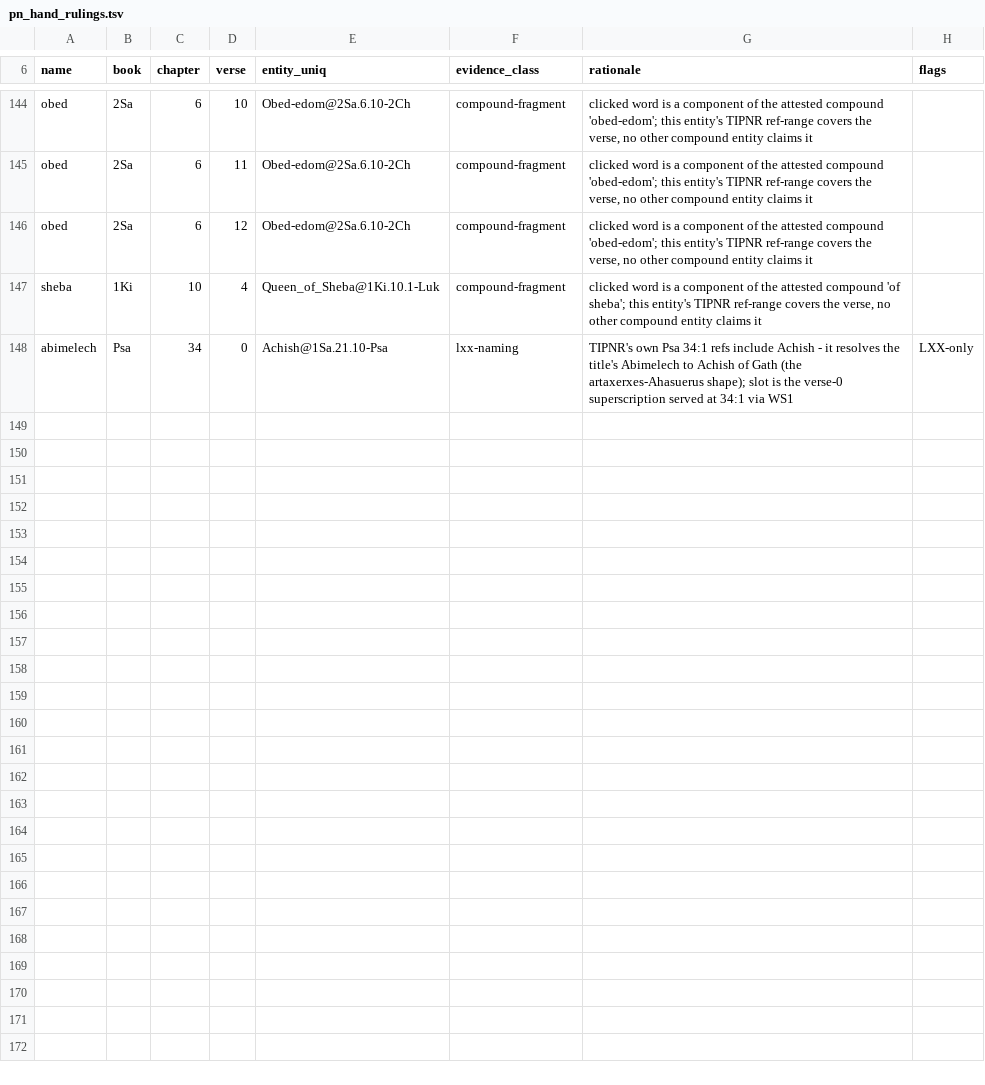
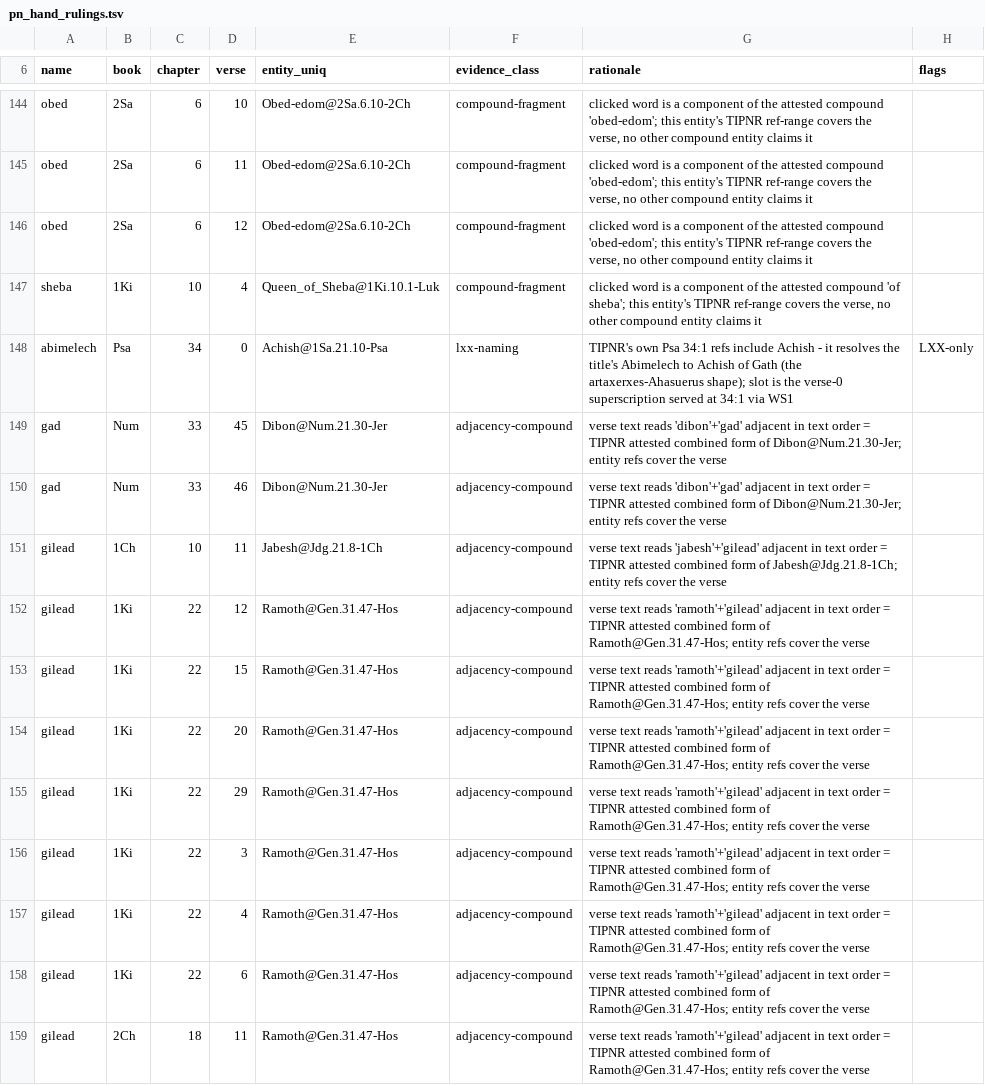
Before and after one commit to lexica-bible/lexica, a TSV file: scripts/pn_hand_rulings.tsv, drawn as a sheet; only a part is shown, gaps mark what is left out; the diff covers the shown part only; the diff names each change by its address in the sheet, - before the commit and + after, or states it on an @@ line.

```diff
--- a/scripts/pn_hand_rulings.tsv
+++ b/scripts/pn_hand_rulings.tsv
+row 149: gad | Num | 33 | 45 | Dibon@Num.21.30-Jer | adjacency-compound | verse text reads 'dibon'+'gad' adjacent in text order = TIPNR attested combined form of Dibon@Num.21.30-Jer; entity refs cover the verse
+row 150: gad | Num | 33 | 46 | Dibon@Num.21.30-Jer | adjacency-compound | verse text reads 'dibon'+'gad' adjacent in text order = TIPNR attested combined form of Dibon@Num.21.30-Jer; entity refs cover the verse
+row 151: gilead | 1Ch | 10 | 11 | Jabesh@Jdg.21.8-1Ch | adjacency-compound | verse text reads 'jabesh'+'gilead' adjacent in text order = TIPNR attested combined form of Jabesh@Jdg.21.8-1Ch; entity refs cover the verse
+row 152: gilead | 1Ki | 22 | 12 | Ramoth@Gen.31.47-Hos | adjacency-compound | verse text reads 'ramoth'+'gilead' adjacent in text order = TIPNR attested combined form of Ramoth@Gen.31.47-Hos; entity refs cover the verse
+row 153: gilead | 1Ki | 22 | 15 | Ramoth@Gen.31.47-Hos | adjacency-compound | verse text reads 'ramoth'+'gilead' adjacent in text order = TIPNR attested combined form of Ramoth@Gen.31.47-Hos; entity refs cover the verse
+row 154: gilead | 1Ki | 22 | 20 | Ramoth@Gen.31.47-Hos | adjacency-compound | verse text reads 'ramoth'+'gilead' adjacent in text order = TIPNR attested combined form of Ramoth@Gen.31.47-Hos; entity refs cover the verse
+row 155: gilead | 1Ki | 22 | 29 | Ramoth@Gen.31.47-Hos | adjacency-compound | verse text reads 'ramoth'+'gilead' adjacent in text order = TIPNR attested combined form of Ramoth@Gen.31.47-Hos; entity refs cover the verse
+row 156: gilead | 1Ki | 22 | 3 | Ramoth@Gen.31.47-Hos | adjacency-compound | verse text reads 'ramoth'+'gilead' adjacent in text order = TIPNR attested combined form of Ramoth@Gen.31.47-Hos; entity refs cover the verse
+row 157: gilead | 1Ki | 22 | 4 | Ramoth@Gen.31.47-Hos | adjacency-compound | verse text reads 'ramoth'+'gilead' adjacent in text order = TIPNR attested combined form of Ramoth@Gen.31.47-Hos; entity refs cover the verse
+row 158: gilead | 1Ki | 22 | 6 | Ramoth@Gen.31.47-Hos | adjacency-compound | verse text reads 'ramoth'+'gilead' adjacent in text order = TIPNR attested combined form of Ramoth@Gen.31.47-Hos; entity refs cover the verse
+row 159: gilead | 2Ch | 18 | 11 | Ramoth@Gen.31.47-Hos | adjacency-compound | verse text reads 'ramoth'+'gilead' adjacent in text order = TIPNR attested combined form of Ramoth@Gen.31.47-Hos; entity refs cover the verse
```
Also changed, not shown: 11 added rows elsewhere in this file.
